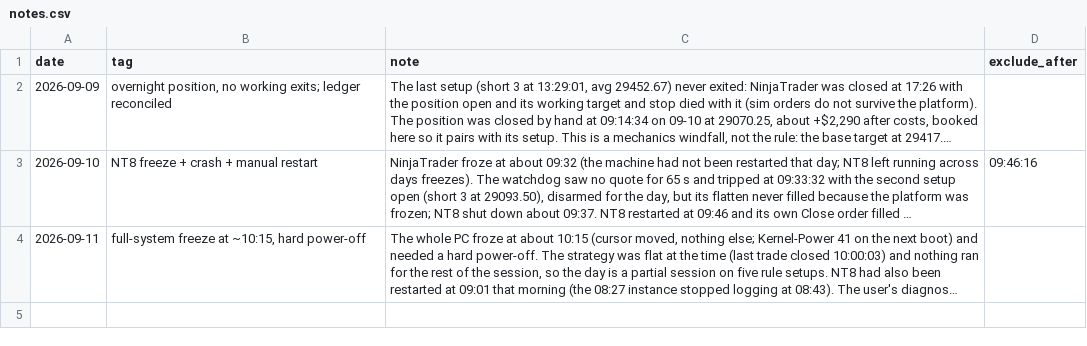
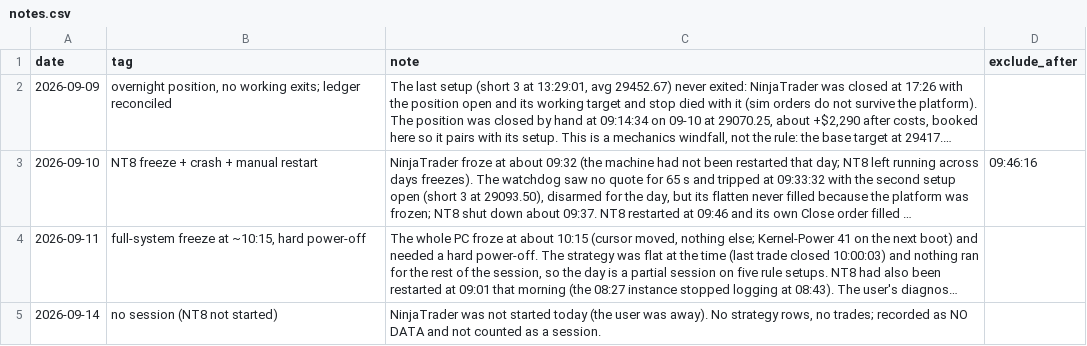
Before and after one commit to higneyintl/einstein-forward, a CSV file: data/notes.csv, drawn as a sheet; long unchanged cells end in …; the diff names each change by its address in the sheet, - before the commit and + after, or states it on an @@ line.

Commit message:
Forward test 2026-09-14: 0 setups, $0 day, $306 cum (NO DATA)

```diff
--- a/data/notes.csv
+++ b/data/notes.csv
+row 5: 2026-09-14 | no session (NT8 not started) | NinjaTrader was not started today (the user was away). No strategy rows, no trades; recorded as NO DATA and not counted as a session.
```
Also changed, not shown: data/results.csv, 1 other file.
